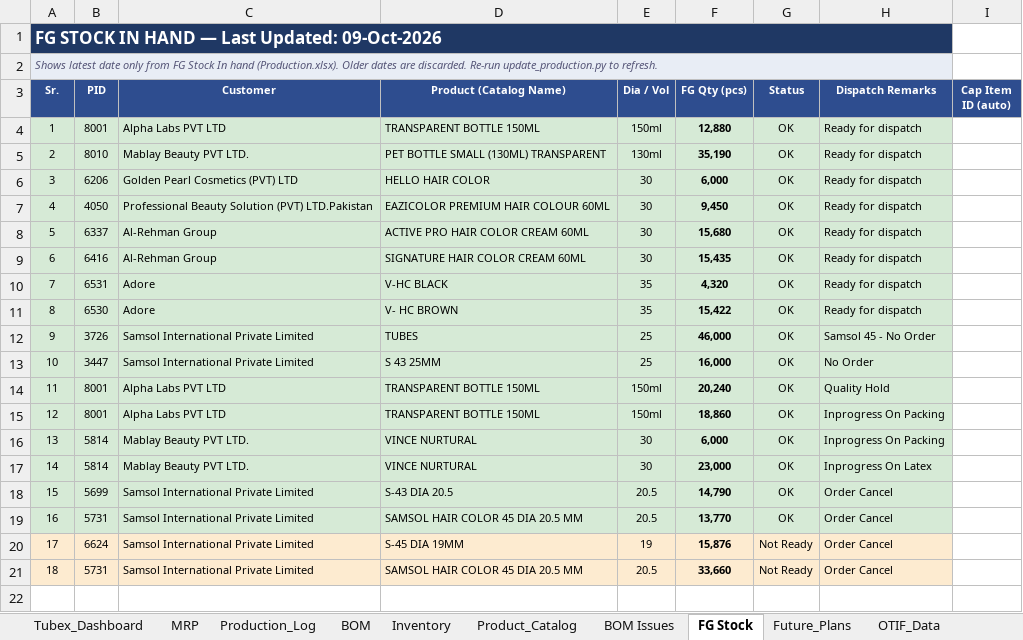
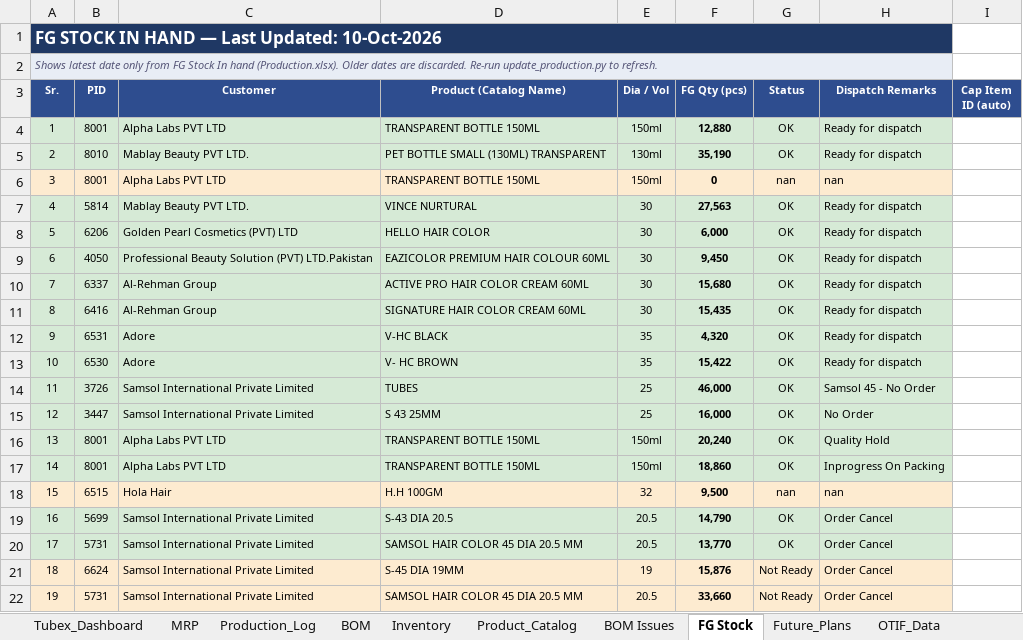
Before and after one commit to ckndr/alpha-containers, an Excel workbook: Tubex_Oct26.xlsx, sheet FG Stock, drawn as a sheet; values as stored, in another font and other column widths than the file's, no borders; removed rows and columns are numbered as before the commit, all else as after; the diff names each change by its address in the sheet, - before the commit and + after, or states it on an @@ line.

```diff
--- a/Tubex_Oct26.xlsx (sheet FG Stock)
+++ b/Tubex_Oct26.xlsx (sheet FG Stock)
@@ column A (Sr.) renumbered from row 1 down @@
+row 6: 3 | 8001 | Alpha Labs PVT LTD | TRANSPARENT BOTTLE 150ML | 150ml | 0 | nan | nan
+row 7: 4 | 5814 | Mablay Beauty PVT LTD. | VINCE NURTURAL | 30 | 27,563 | OK | Ready for dispatch
-row 16: 13 | 5814 | Mablay Beauty PVT LTD. | VINCE NURTURAL | 30 | 6,000 | OK | Inprogress On Packing
-row 17: 14 | 5814 | Mablay Beauty PVT LTD. | VINCE NURTURAL | 30 | 23,000 | OK | Inprogress On Latex
+row 18: 15 | 6515 | Hola Hair | H.H 100GM | 32 | 9,500 | nan | nan
```
Also changed, not shown: sheet Inventory, sheet Tubex_Dashboard, sheet Production_Log, sheet MRP, hidden cells, 4 other files.
